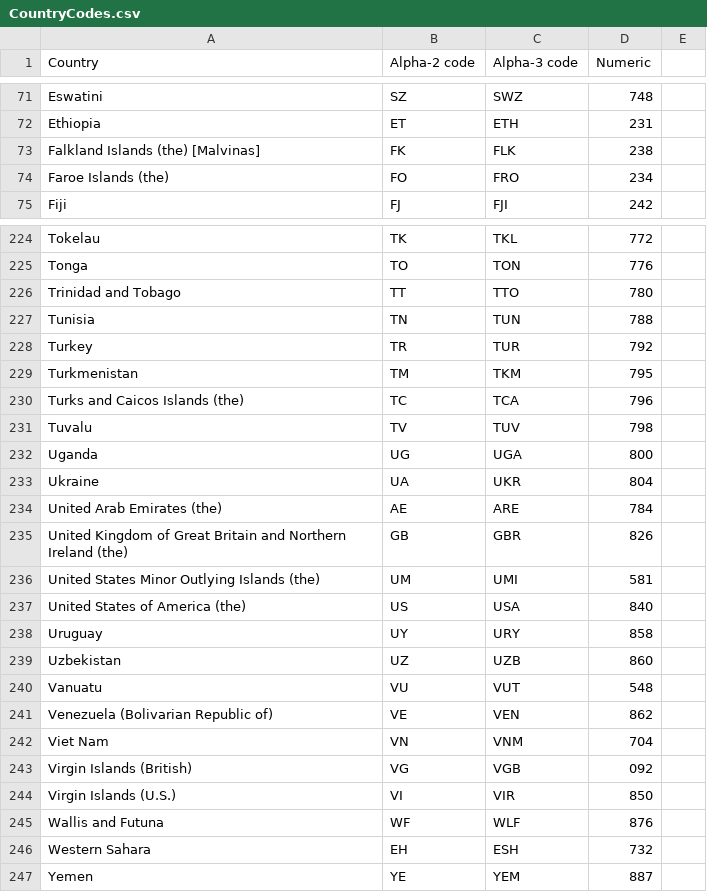
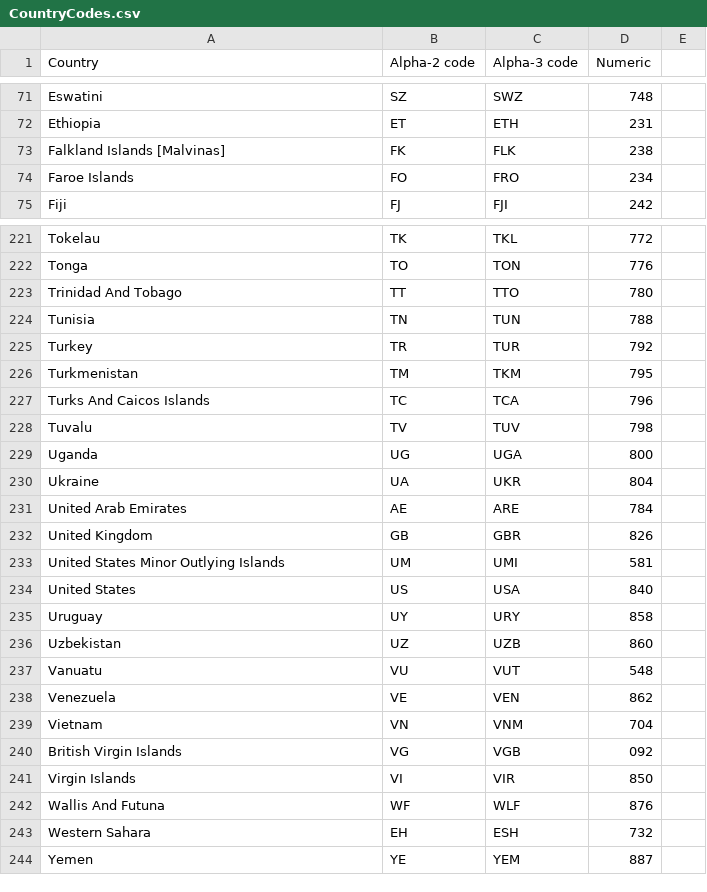
Before and after one commit to mrmattkennedy/CS416-D3-Project, a CSV file: data/usable_data/CountryCodes.csv, drawn as a sheet; only a part is shown, gaps mark what is left out; the diff covers the shown part only.

```diff
--- a/data/usable_data/CountryCodes.csv
+++ b/data/usable_data/CountryCodes.csv
@@ -72,4 +72,4 @@ Eswatini,SZ,SWZ,748
 Ethiopia,ET,ETH,231
-Falkland Islands (the) [Malvinas],FK,FLK,238
-Faroe Islands (the),FO,FRO,234
+Falkland Islands [Malvinas],FK,FLK,238
+Faroe Islands,FO,FRO,234
 Fiji,FJ,FJI,242
@@ -225,3 +222,3 @@ Tokelau,TK,TKL,772
 Tonga,TO,TON,776
-Trinidad and Tobago,TT,TTO,780
+Trinidad And Tobago,TT,TTO,780
 Tunisia,TN,TUN,788
@@ -229,3 +226,3 @@ Turkey,TR,TUR,792
 Turkmenistan,TM,TKM,795
-Turks and Caicos Islands (the),TC,TCA,796
+Turks And Caicos Islands,TC,TCA,796
 Tuvalu,TV,TUV,798
@@ -233,6 +230,6 @@ Uganda,UG,UGA,800
 Ukraine,UA,UKR,804
-United Arab Emirates (the),AE,ARE,784
-United Kingdom of Great Britain and Northern Ireland (the),GB,GBR,826
-United States Minor Outlying Islands (the),UM,UMI,581
-United States of America (the),US,USA,840
+United Arab Emirates,AE,ARE,784
+United Kingdom,GB,GBR,826
+United States Minor Outlying Islands,UM,UMI,581
+United States,US,USA,840
 Uruguay,UY,URY,858
@@ -240,7 +237,7 @@ Uzbekistan,UZ,UZB,860
 Vanuatu,VU,VUT,548
-Venezuela (Bolivarian Republic of),VE,VEN,862
-Viet Nam,VN,VNM,704
-Virgin Islands (British),VG,VGB,092
-Virgin Islands (U.S.),VI,VIR,850
-Wallis and Futuna,WF,WLF,876
+Venezuela,VE,VEN,862
+Vietnam,VN,VNM,704
+British Virgin Islands,VG,VGB,092
+Virgin Islands,VI,VIR,850
+Wallis And Futuna,WF,WLF,876
 Western Sahara,EH,ESH,732
```
Also changed, not shown: 1 added row, 4 removed rows and 39 edited cells elsewhere in this file, data/usable_data/GlobalAverageDifference.csv, 1 other file.
